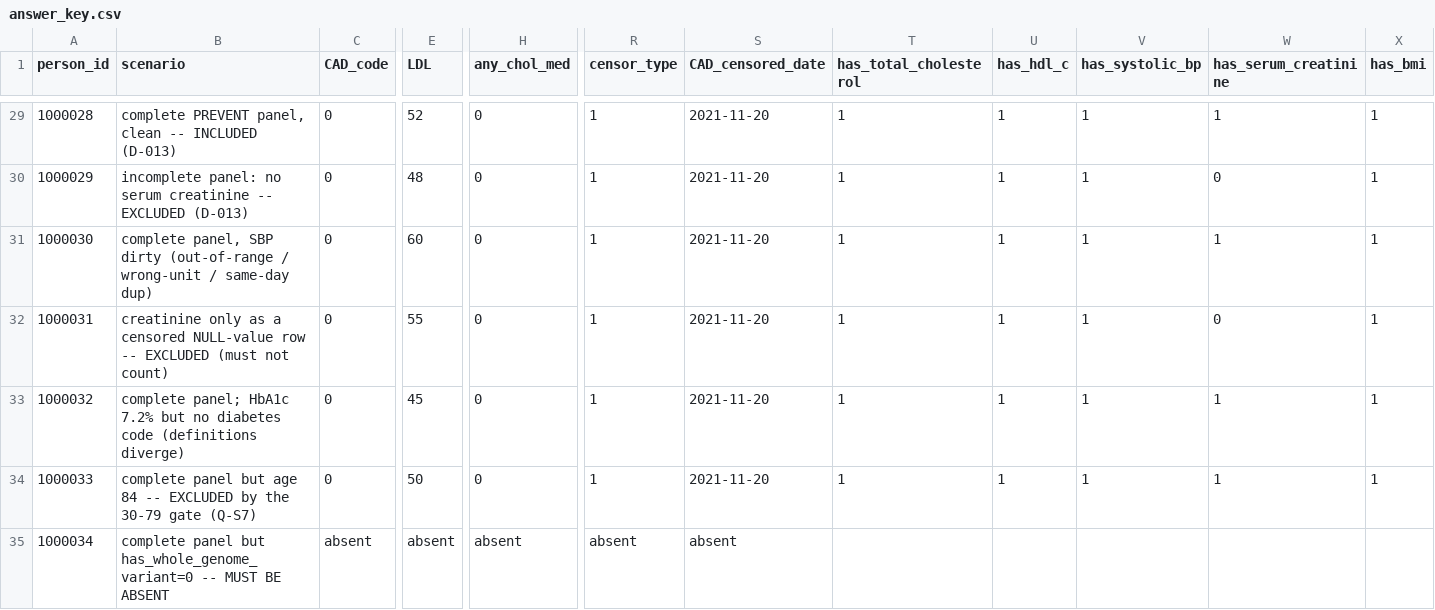
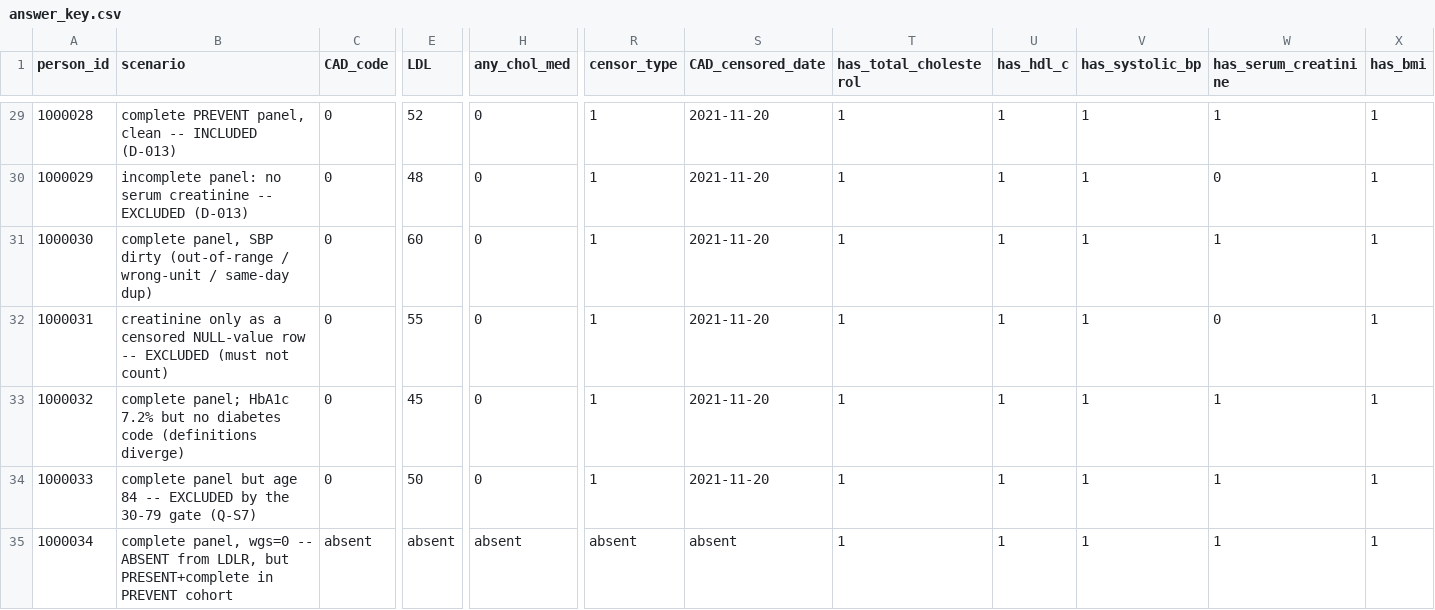
Before and after one commit to romanana081-svg/lancaster_lab, a CSV file: fixture/expected/answer_key.csv, drawn as a sheet; only a part is shown, gaps mark what is left out; removed rows and columns are numbered as before the commit, all else as after; rows hold the shown columns only; the diff names each change by its address in the sheet, - before the commit and + after, or states it on an @@ line.

```diff
--- a/fixture/expected/answer_key.csv
+++ b/fixture/expected/answer_key.csv
-row 35: 1000034 | complete panel but has_whole_genome_variant=0 -- MUST BE ABSENT | absent | absent | absent | absent | absent
+row 35: 1000034 | complete panel, wgs=0 -- ABSENT from LDLR, but PRESENT+complete in PREVENT cohort | absent | absent | absent | absent | absent | 1 | 1 | 1 | 1 | 1
```
Also changed, not shown: 4 other files.
